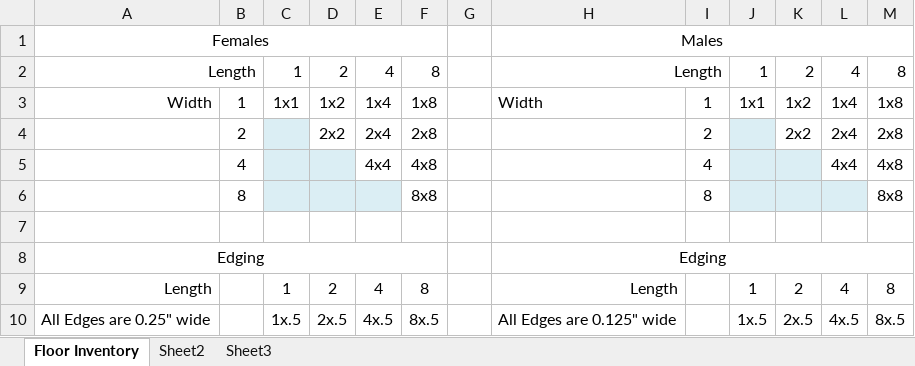
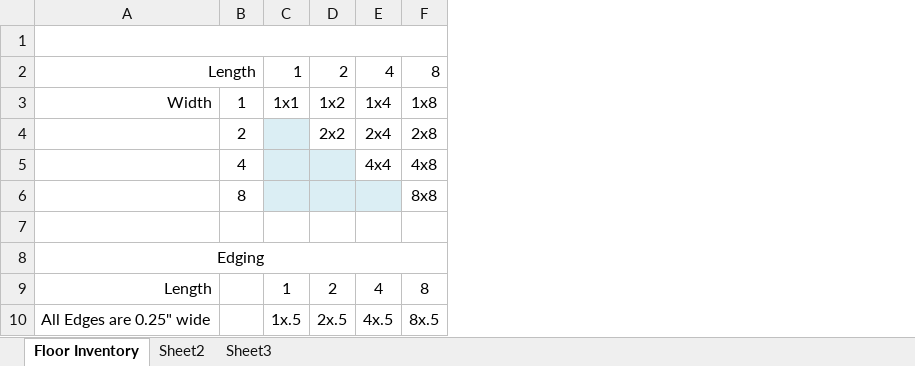
Before and after one commit to khariq/ModularBuildings, an Excel workbook: DataSheet.xlsx, sheet Floor Inventory, drawn as a sheet; values as stored, in another font and other column widths than the file's, no borders; the diff names each change by its address in the sheet, - before the commit and + after, or states it on an @@ line.

```diff
--- a/DataSheet.xlsx (sheet Floor Inventory)
+++ b/DataSheet.xlsx (sheet Floor Inventory)
-column G, empty
-column H, rows 1-10: Males | Length | Width |  |  |  |  | Edging | Length | All Edges are 0.125" wide
-column I, rows 3-6: 1 | 2 | 4 | 8
-column J, rows 2-10: 1 | 1x1 |  |  |  |  |  | 1 | 1x.5
-column K, rows 2-10: 2 | 1x2 | 2x2 |  |  |  |  | 2 | 2x.5
-column L, rows 2-10: 4 | 1x4 | 2x4 | 4x4 |  |  |  | 4 | 4x.5
-column M, rows 2-10: 8 | 1x8 | 2x8 | 4x8 | 8x8 |  |  | 8 | 8x.5
-row 1: Females |  |  |  |  |  |  | Males
+row 1: (empty)
```
Also changed, not shown: 2 other files.
